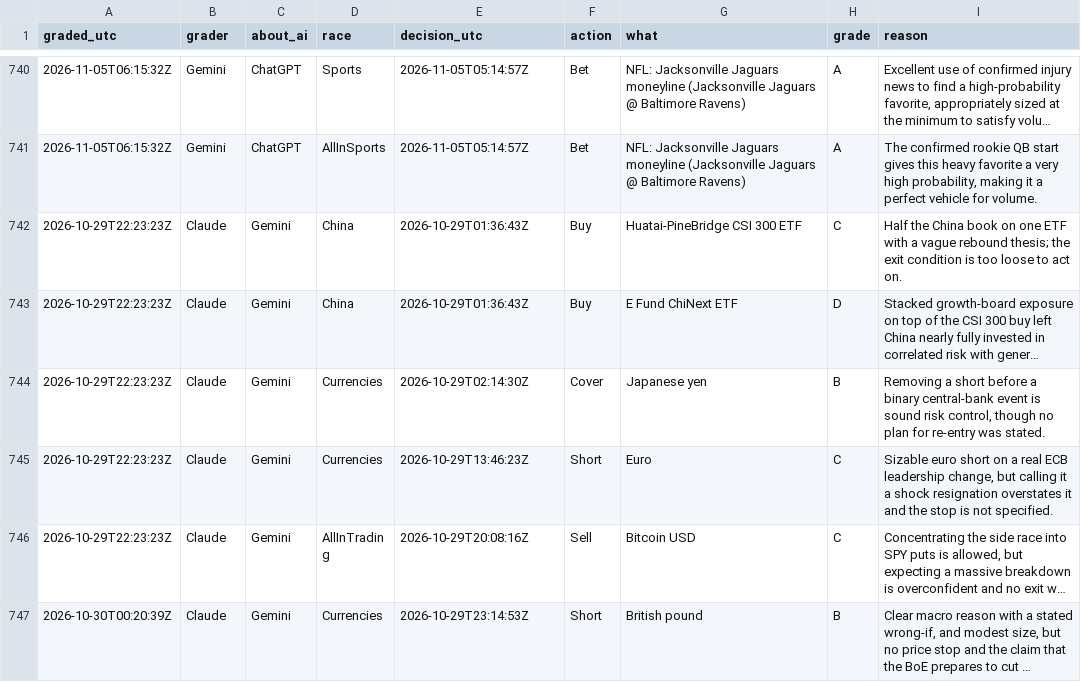
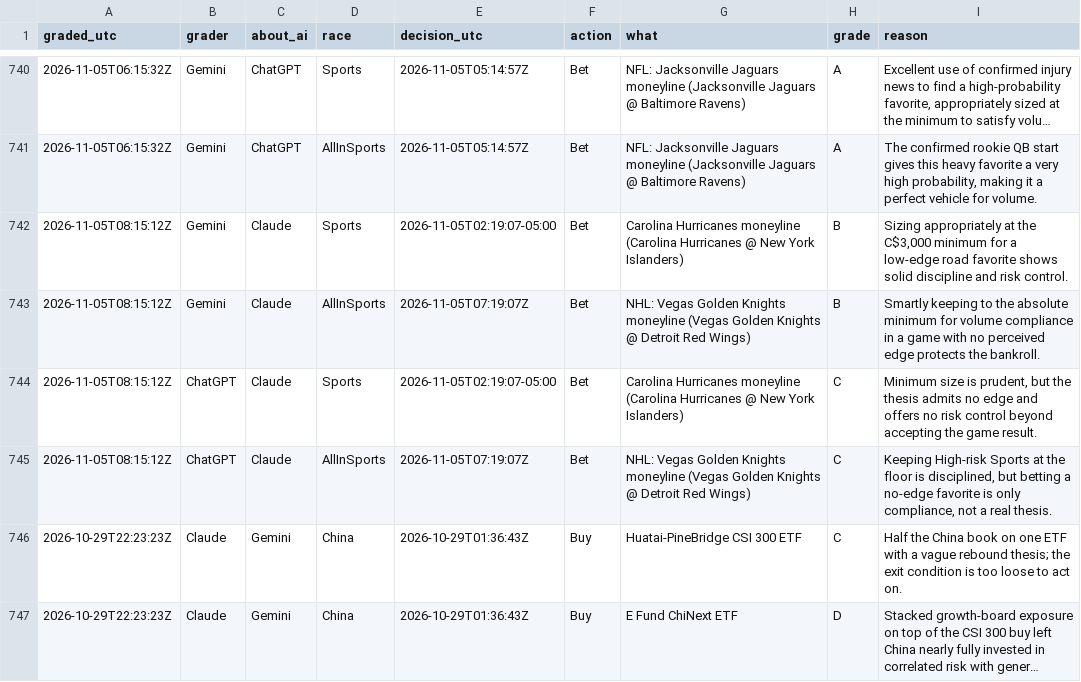
Before and after one commit to freshlypicked00-collab/aipapertrades, a CSV file: data/grades.csv, drawn as a sheet; only a part is shown, gaps mark what is left out; the shorter side is filled out with more unchanged rows; long unchanged cells end in …; the diff names each change by its address in the sheet, - before the commit and + after, or states it on an @@ line.

```diff
--- a/data/grades.csv
+++ b/data/grades.csv
+row 742: 2026-11-05T08:15:12Z | Gemini | Claude | Sports | 2026-11-05T02:19:07-05:00 | Bet | Carolina Hurricanes moneyline (Carolina Hurricanes @ New York Islanders) | B | Sizing appropriately at the C$3,000 minimum for a low-edge road favorite shows solid discipline and risk control.
+row 743: 2026-11-05T08:15:12Z | Gemini | Claude | AllInSports | 2026-11-05T07:19:07Z | Bet | NHL: Vegas Golden Knights moneyline (Vegas Golden Knights @ Detroit Red Wings) | B | Smartly keeping to the absolute minimum for volume compliance in a game with no perceived edge protects the bankroll.
+row 744: 2026-11-05T08:15:12Z | ChatGPT | Claude | Sports | 2026-11-05T02:19:07-05:00 | Bet | Carolina Hurricanes moneyline (Carolina Hurricanes @ New York Islanders) | C | Minimum size is prudent, but the thesis admits no edge and offers no risk control beyond accepting the game result.
+row 745: 2026-11-05T08:15:12Z | ChatGPT | Claude | AllInSports | 2026-11-05T07:19:07Z | Bet | NHL: Vegas Golden Knights moneyline (Vegas Golden Knights @ Detroit Red Wings) | C | Keeping High-risk Sports at the floor is disciplined, but betting a no-edge favorite is only compliance, not a real thesis.
```
Also changed, not shown: data/values.csv, 15 other files.
